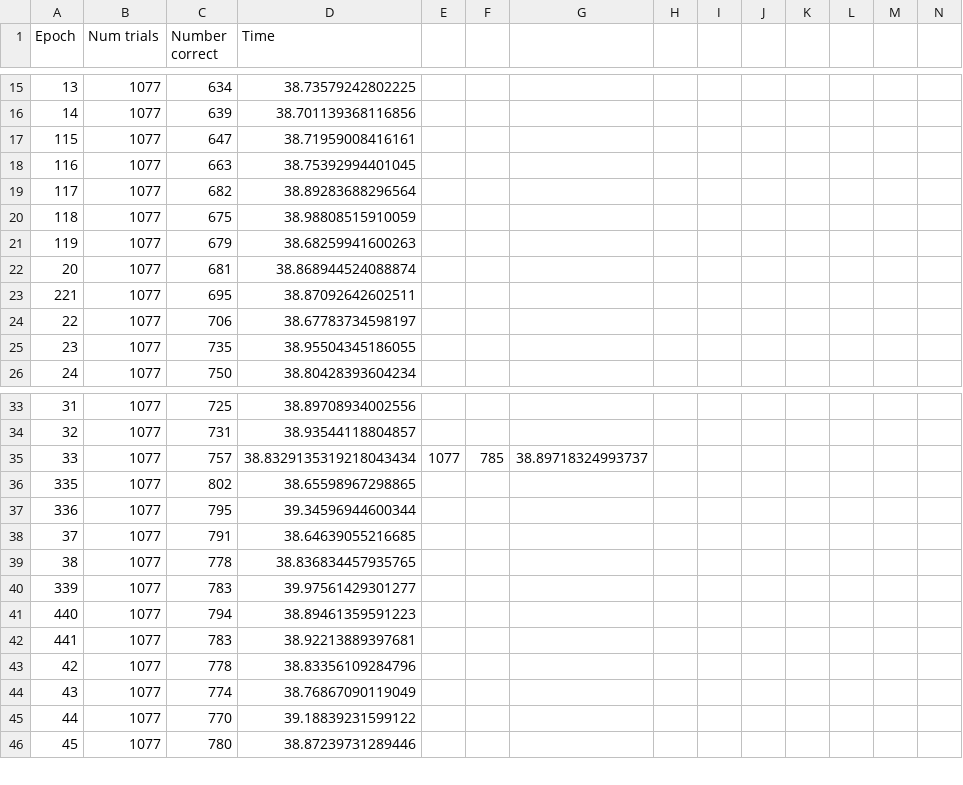
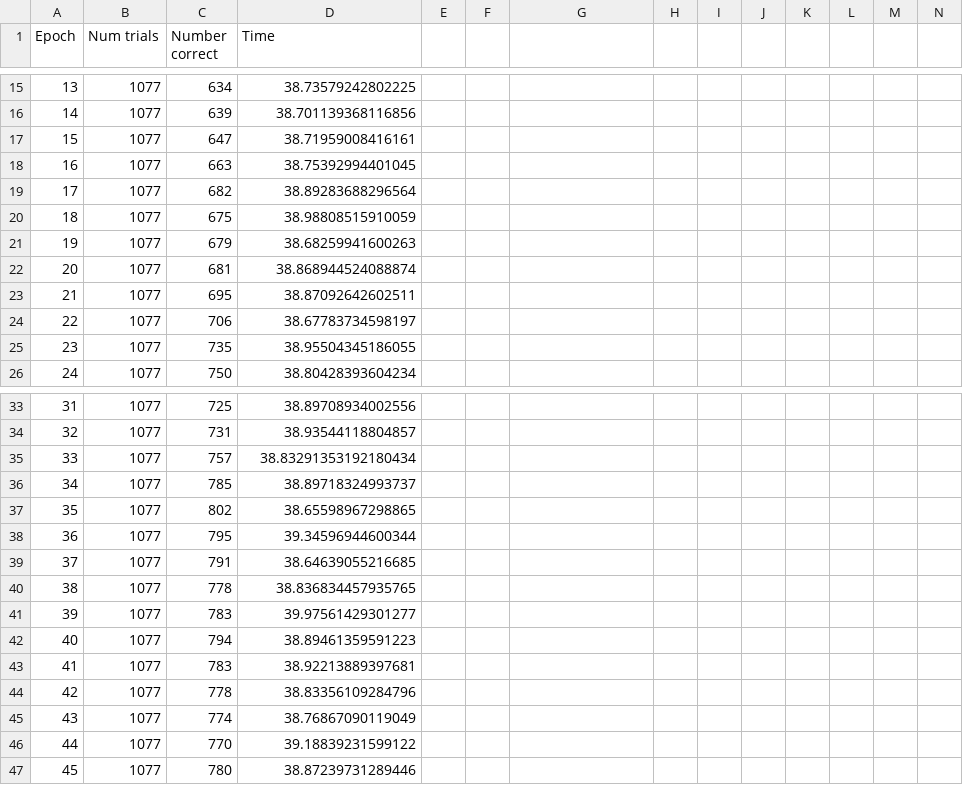
Before and after one commit to neworderofjamie/ml_genn_eprop_paper, a CSV file: scripts/results/train_output_0_512_100_dvs_gesture_5678_256_256_False_True_alif_alif_0.01_0.01_0.01_0.01.csv, drawn as a sheet; only a part is shown, gaps mark what is left out; addresses are those after the commit; rows hold the shown columns only; the diff covers the shown part only; the diff names each change by its address in the sheet, - before the commit and + after, or states it on an @@ line.

```diff
--- a/scripts/results/train_output_0_512_100_dvs_gesture_5678_256_256_False_True_alif_alif_0.01_0.01_0.01_0.01.csv
+++ b/scripts/results/train_output_0_512_100_dvs_gesture_5678_256_256_False_True_alif_alif_0.01_0.01_0.01_0.01.csv
-A17 (Epoch): 115
+A17 (Epoch): 15
-A18 (Epoch): 116
+A18 (Epoch): 16
-A19 (Epoch): 117
+A19 (Epoch): 17
-A20 (Epoch): 118
+A20 (Epoch): 18
-A21 (Epoch): 119
+A21 (Epoch): 19
-A23 (Epoch): 221
+A23 (Epoch): 21
-D35 (Time): 38.8329135319218043434
+D35 (Time): 38.83291353192180434
-E35: 1077
+E35: (empty)
-F35: 785
+F35: (empty)
-G35: 38.89718324993737
+G35: (empty)
+row 36: 34 | 1077 | 785 | 38.89718324993737
-A37 (Epoch): 335
+A37 (Epoch): 35
-A38 (Epoch): 336
+A38 (Epoch): 36
-A41 (Epoch): 339
+A41 (Epoch): 39
-A42 (Epoch): 440
+A42 (Epoch): 40
-A43 (Epoch): 441
+A43 (Epoch): 41
```
Also changed, not shown: 6 added rows, 1 removed row and 8 edited cells elsewhere in this file.
